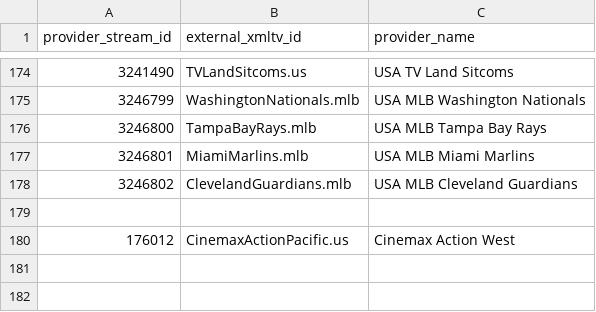
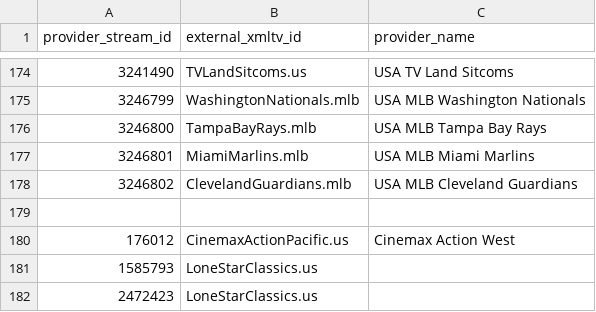
Before and after one commit to dvinesky/DVUSIPTV-Releases, a CSV file: epg/mappings.csv, drawn as a sheet; only a part is shown, gaps mark what is left out; the diff names each change by its address in the sheet, - before the commit and + after, or states it on an @@ line.

Commit message:
Update external EPG mappings

```diff
--- a/epg/mappings.csv
+++ b/epg/mappings.csv
+row 181: 1585793 | LoneStarClassics.us
+row 182: 2472423 | LoneStarClassics.us
```
